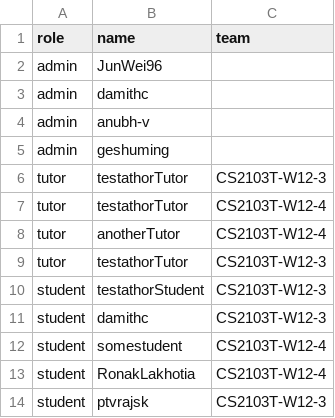
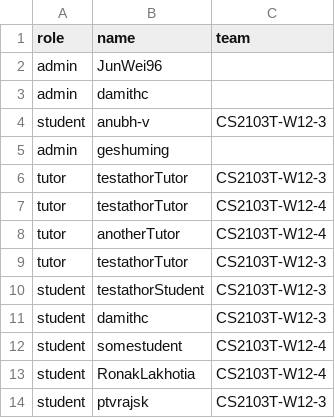
Before and after one commit to zhaojj2209/public_data, a CSV file: data.csv, drawn as a sheet; removed rows and columns are numbered as before the commit, all else as after; the diff names each change by its address in the sheet, - before the commit and + after, or states it on an @@ line.

Commit message:
Update data.csv

```diff
--- a/data.csv
+++ b/data.csv
-row 4: admin | anubh-v
+row 4: student | anubh-v | CS2103T-W12-3
```
